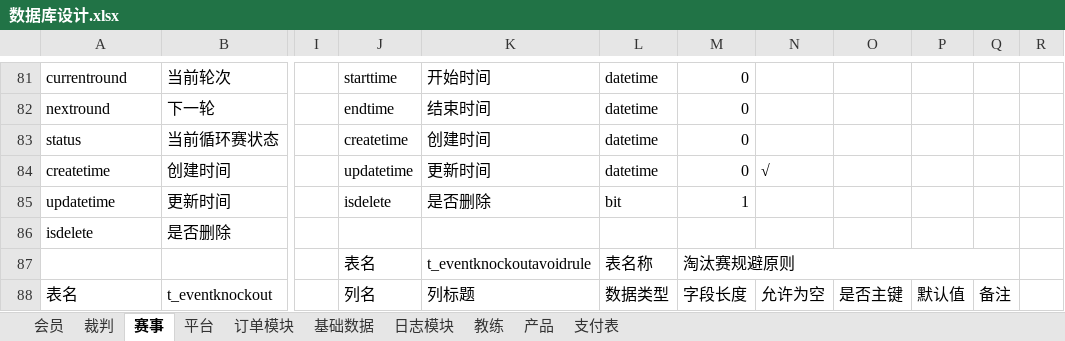
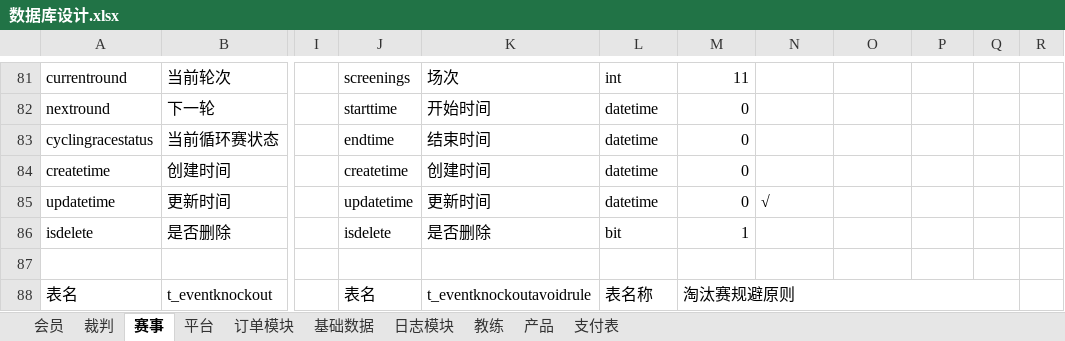
Before and after one commit to huxuanchenxy/nsda, an Excel workbook: doc/数据库设计.xlsx, sheet 赛事, drawn as a sheet; only a part is shown, gaps mark what is left out; values as stored, in another font and other column widths than the file's, no cell formats; removed rows and columns are numbered as before the commit, all else as after; rows hold the shown columns only; the diff covers the shown part only; the diff names each change by its address in the sheet, - before the commit and + after, or states it on an @@ line.

```diff
--- a/doc/数据库设计.xlsx (sheet 赛事)
+++ b/doc/数据库设计.xlsx (sheet 赛事)
-J81: starttime
+J81: screenings
-K81: 开始时间
+K81: 场次
-L81: datetime
+L81: int
-M81: 0
+M81: 11
-J82: endtime
+J82: starttime
-K82: 结束时间
+K82: 开始时间
-A83: status
+A83: cyclingracestatus
-J83: createtime
+J83: endtime
-K83: 创建时间
+K83: 结束时间
-J84: updatetime
+J84: createtime
-K84: 更新时间
+K84: 创建时间
-N84: √
+N84: (empty)
-J85: isdelete
+J85: updatetime
-K85: 是否删除
+K85: 更新时间
-L85: bit
+L85: datetime
-M85: 1
+M85: 0
-N85: (empty)
+N85: √
-J86: (empty)
+J86: isdelete
-K86: (empty)
+K86: 是否删除
-L86: (empty)
+L86: bit
-M86: (empty)
+M86: 1
-row 87:  |  |  | 表名 | t_eventknockoutavoidrule | 表名称 | 淘汰赛规避原则
+row 87: (empty)
-M87:Q87 merged
-J88: 列名
+J88: 表名
-K88: 列标题
+K88: t_eventknockoutavoidrule
-L88: 数据类型
+L88: 表名称
-M88: 字段长度
+M88: 淘汰赛规避原则
+M88:Q88 merged
-N88: 允许为空
+N88: (empty)
-O88: 是否主键
+O88: (empty)
-P88: 默认值
+P88: (empty)
-Q88: 备注
+Q88: (empty)
```
Also changed, not shown: 3 added rows, 3 removed rows, 132 edited cells and merged cells elsewhere in this sheet, cell formats, 5 other files.
